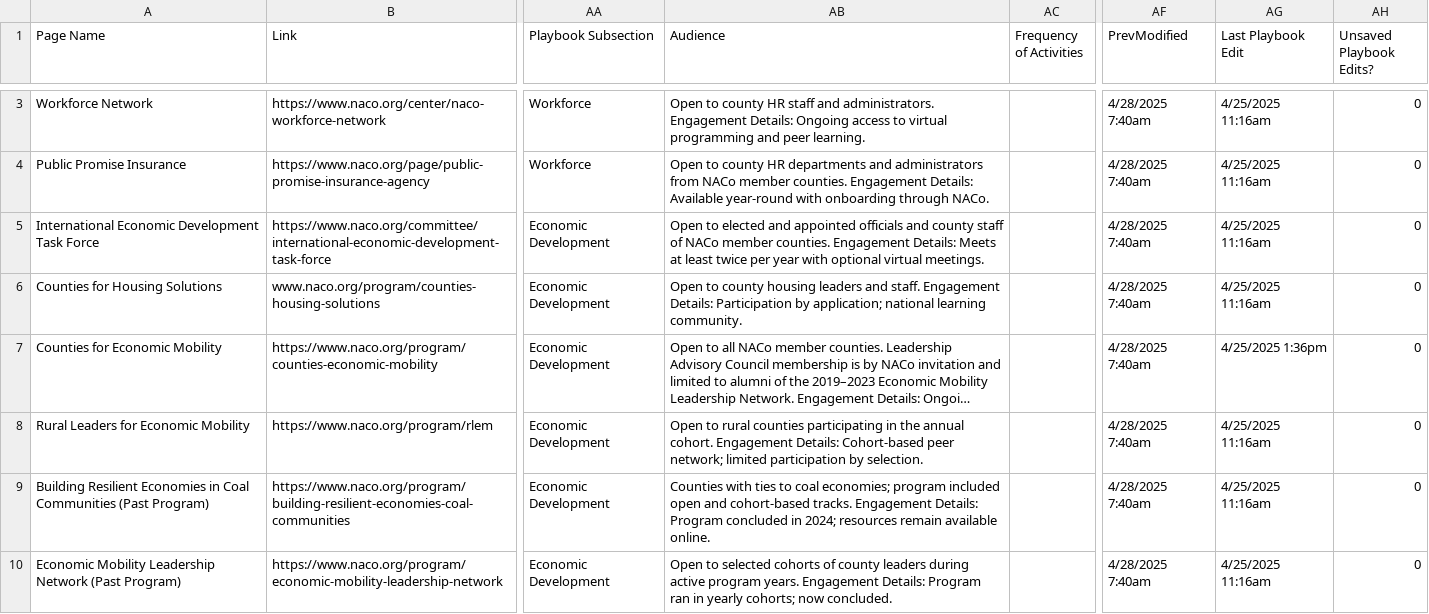
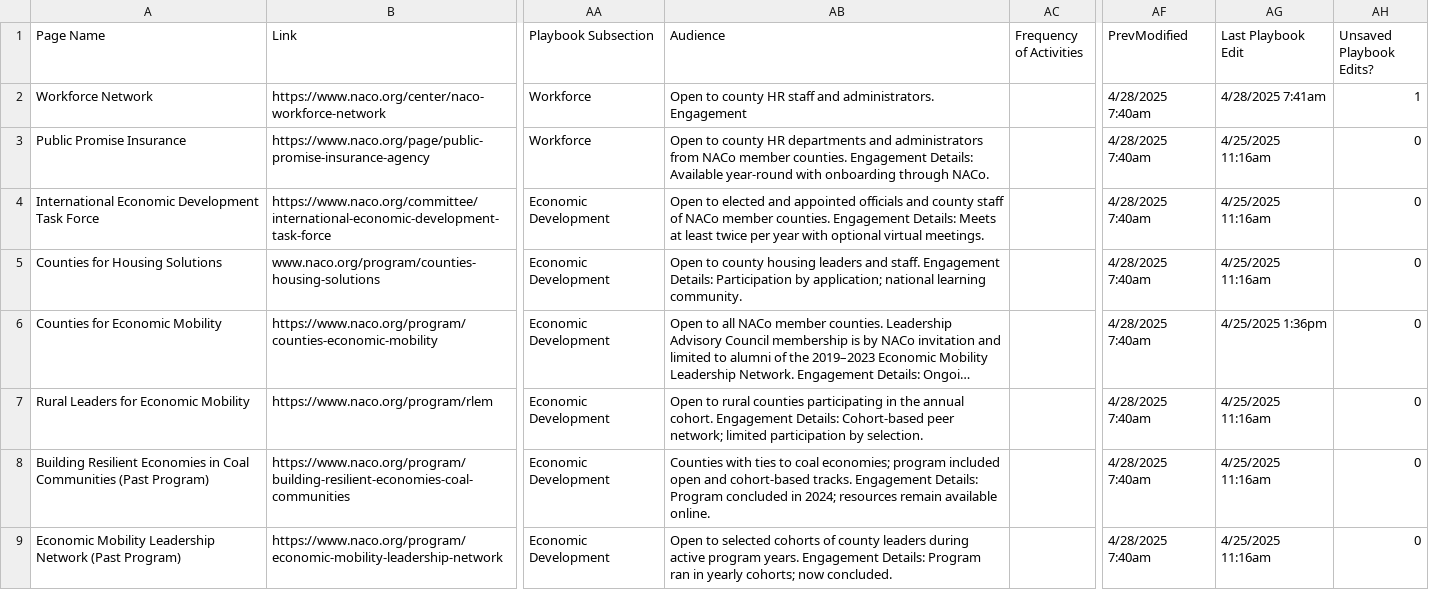
Before and after one commit to NACoDigTeam/naco-tables, a CSV file: naco-playbook.csv, drawn as a sheet; only a part is shown, gaps mark what is left out; long unchanged cells end in …; addresses are those after the commit; the diff covers the shown part only; the diff names each change by its address in the sheet, - before the commit and + after, or states it on an @@ line.

Commit message:
Update CSV from Airtable automation

```diff
--- a/naco-playbook.csv
+++ b/naco-playbook.csv
-AB2 (Audience): …administrators. Engagement Details: Ongoing access to virtual programming and peer learning.
+AB2 (Audience): …administrators. Engagement
-AG2 (Last Playbook Edit): 4/25/2025 11:16am
+AG2 (Last Playbook Edit): 4/28/2025 7:41am
-AH2 (Unsaved Playbook Edits?): 0
+AH2 (Unsaved Playbook Edits?): 1
```
Also changed, not shown: 1 removed row elsewhere in this file.
